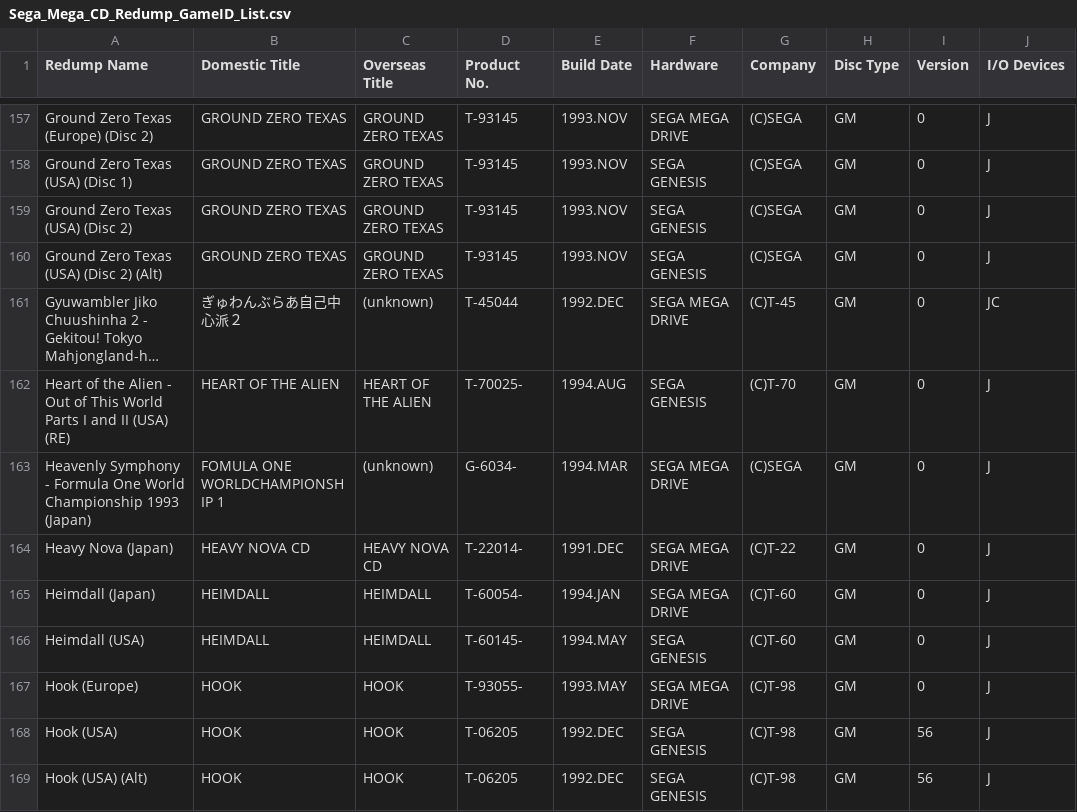
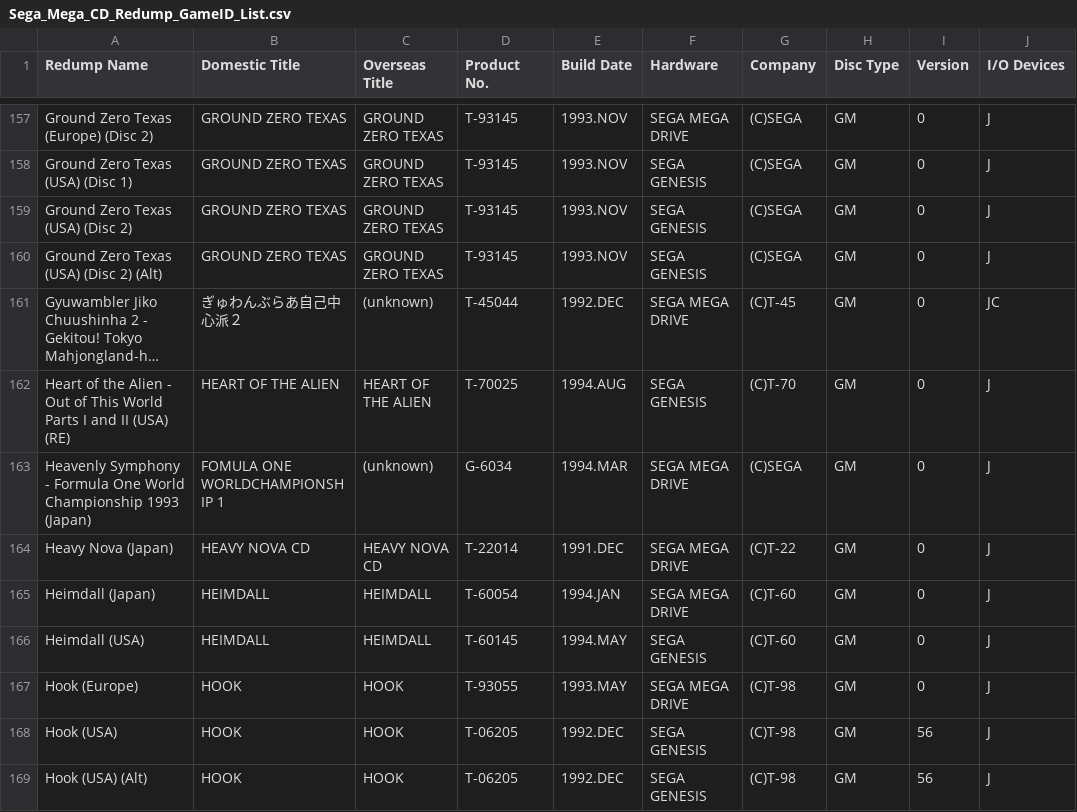
Before and after one commit to kevh182/Redump_GameID, a CSV file: Sega_Mega_CD_Redump_GameID_List.csv, drawn as a sheet; only a part is shown, gaps mark what is left out; long unchanged cells end in …; the diff covers the shown part only; the diff names each change by its address in the sheet, - before the commit and + after, or states it on an @@ line.

Commit message:
Update Sega_Mega_CD_Redump_GameID_List.csv
removed extra "-" in the product numbers

```diff
--- a/Sega_Mega_CD_Redump_GameID_List.csv
+++ b/Sega_Mega_CD_Redump_GameID_List.csv
-D162 (Product No.): T-70025-
+D162 (Product No.): T-70025
-D163 (Product No.): G-6034-
+D163 (Product No.): G-6034
-D164 (Product No.): T-22014-
+D164 (Product No.): T-22014
-D165 (Product No.): T-60054-
+D165 (Product No.): T-60054
-D166 (Product No.): T-60145-
+D166 (Product No.): T-60145
-D167 (Product No.): T-93055-
+D167 (Product No.): T-93055
```
Also changed, not shown: 59 edited cells elsewhere in this file.
